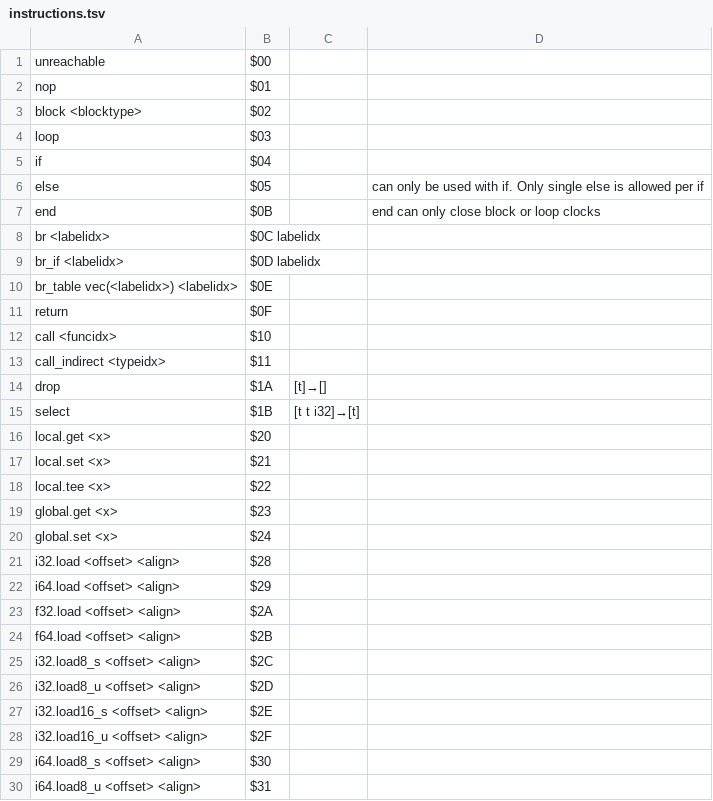
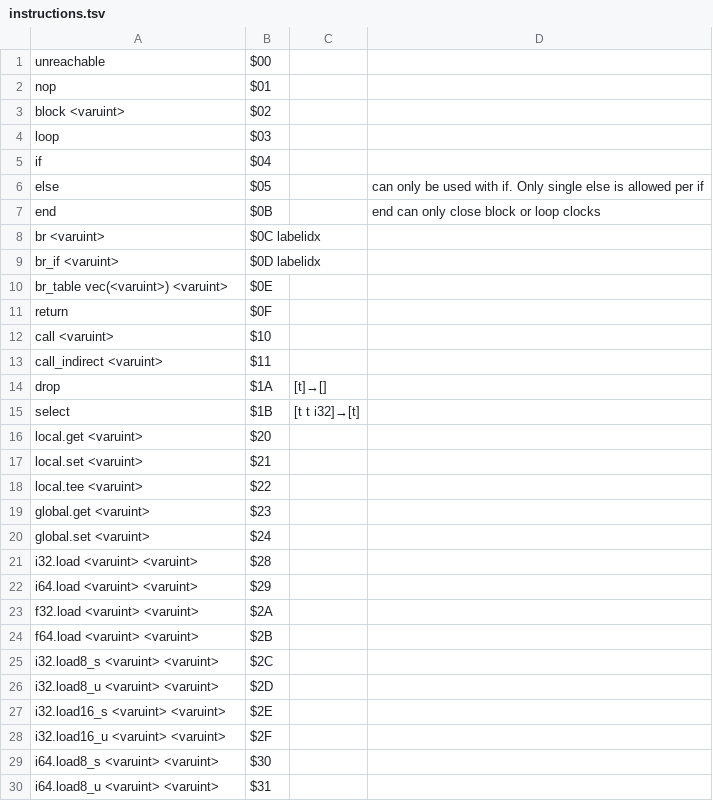
Before and after one commit to dylibso/wasmparser-java, a TSV file: scripts/instructions.tsv, drawn as a sheet; only a part is shown; the diff covers the shown part only.

Commit message:
automate more of the instruction parsing code

```diff
--- a/scripts/instructions.tsv
+++ b/scripts/instructions.tsv
@@ -2,3 +2,3 @@ unreachable 	$00
 nop 	$01
-block <blocktype>	$02
+block <varuint>	$02
 loop 	$03
@@ -7,24 +7,24 @@ else 	$05 		can only be used with if. Only single else is allowed per if
 end 	$0B 		end can only close block or loop clocks
-br <labelidx> 	$0C labelidx
-br_if <labelidx> 	$0D labelidx
-br_table vec(<labelidx>) <labelidx> 	$0E
+br <varuint> 	$0C labelidx
+br_if <varuint> 	$0D labelidx
+br_table vec(<varuint>) <varuint> 	$0E
 return   	   $0F
-call <funcidx>    	   $10
-call_indirect <typeidx> 	$11
+call <varuint>    	   $10
+call_indirect <varuint> 	$11
 drop 	$1A 	[t]→[]
 select 	$1B 	[t t i32]→[t]
-local.get <x> 	$20
-local.set <x> 	$21
-local.tee <x> 	$22
-global.get <x> 	$23
-global.set <x> 	$24
-i32.load <offset> <align> 	$28
-i64.load <offset> <align> 	$29
-f32.load <offset> <align> 	$2A
-f64.load <offset> <align> 	$2B
-i32.load8_s <offset> <align> 	$2C
-i32.load8_u <offset> <align> 	$2D
-i32.load16_s <offset> <align> 	$2E
-i32.load16_u <offset> <align> 	$2F
-i64.load8_s <offset> <align> 	$30
-i64.load8_u <offset> <align> 	$31
+local.get <varuint> 	$20
+local.set <varuint> 	$21
+local.tee <varuint> 	$22
+global.get <varuint> 	$23
+global.set <varuint> 	$24
+i32.load <varuint> <varuint> 	$28
+i64.load <varuint> <varuint> 	$29
+f32.load <varuint> <varuint> 	$2A
+f64.load <varuint> <varuint> 	$2B
+i32.load8_s <varuint> <varuint> 	$2C
+i32.load8_u <varuint> <varuint> 	$2D
+i32.load16_s <varuint> <varuint> 	$2E
+i32.load16_u <varuint> <varuint> 	$2F
+i64.load8_s <varuint> <varuint> 	$30
+i64.load8_u <varuint> <varuint> 	$31
```
Also changed, not shown: 17 edited cells elsewhere in this file, 6 other files.
